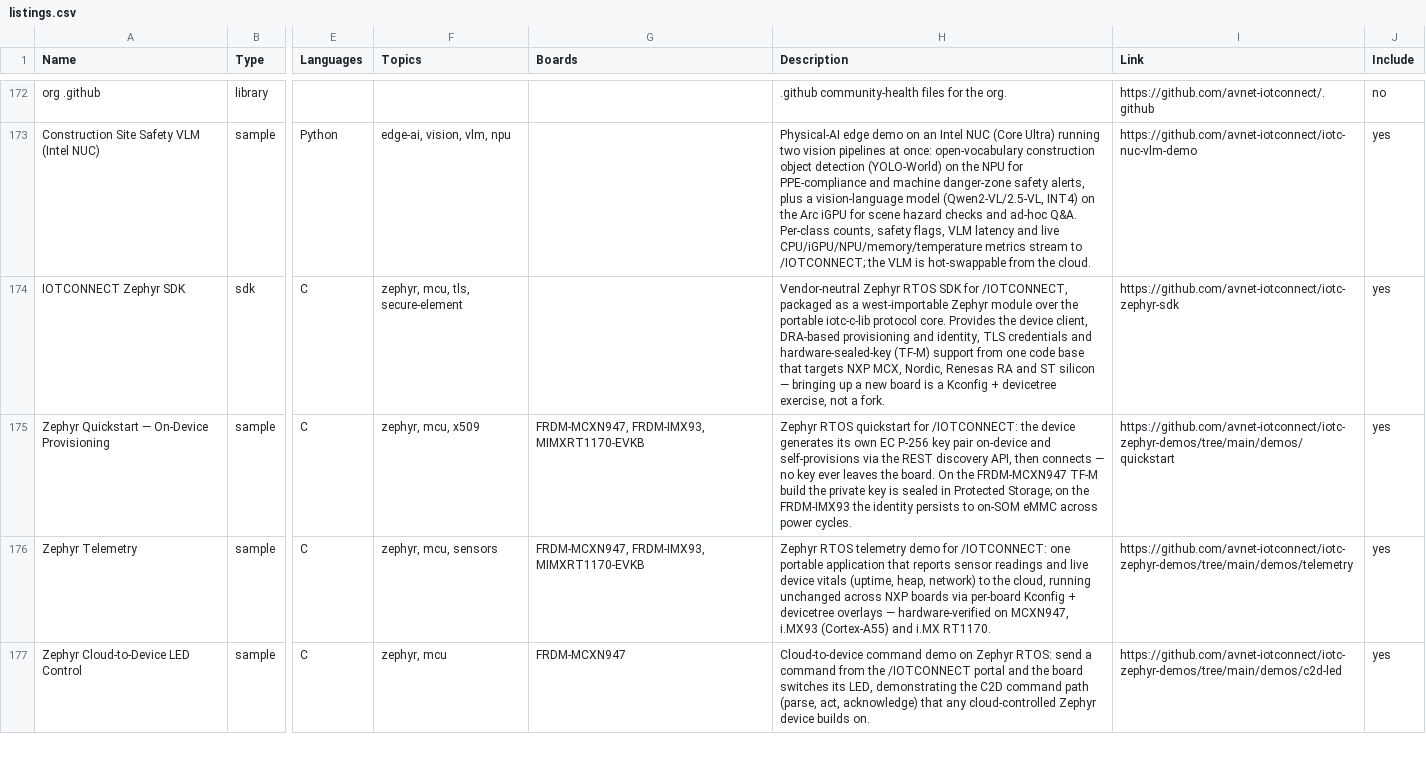
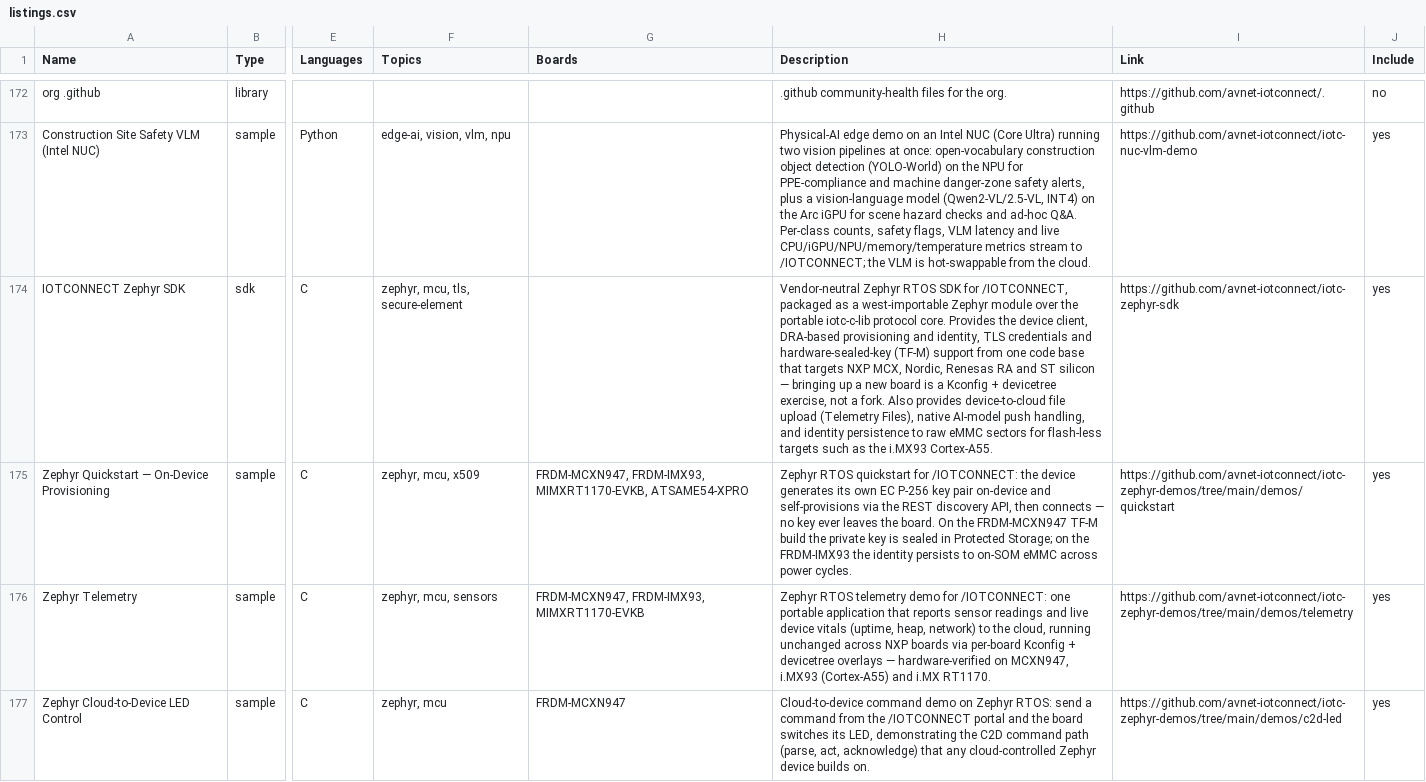
Before and after one commit to avnet-iotconnect/iotc-index, a CSV file: data/listings.csv, drawn as a sheet; only a part is shown, gaps mark what is left out; the diff names each change by its address in the sheet, - before the commit and + after, or states it on an @@ line.

Commit message:
Catalog Zephyr updates: E54 on the quickstart card; SDK file-upload/AI-push/eMMC-identity capabilities; retarget N947 and E54 board resources to iotc-zephyr-demos

```diff
--- a/data/listings.csv
+++ b/data/listings.csv
-H174 (Description): …a fork.
+H174 (Description): …a fork. Also provides device-to-cloud file upload (Telemetry Files), native AI-model push handling, and identity persistence to raw eMMC sectors for flash-less targets such as the i.MX93 Cortex-A55.
-G175 (Boards): FRDM-MCXN947, FRDM-IMX93, MIMXRT1170-EVKB
+G175 (Boards): FRDM-MCXN947, FRDM-IMX93, MIMXRT1170-EVKB, ATSAME54-XPRO
```
Also changed, not shown: data/resources.csv.
